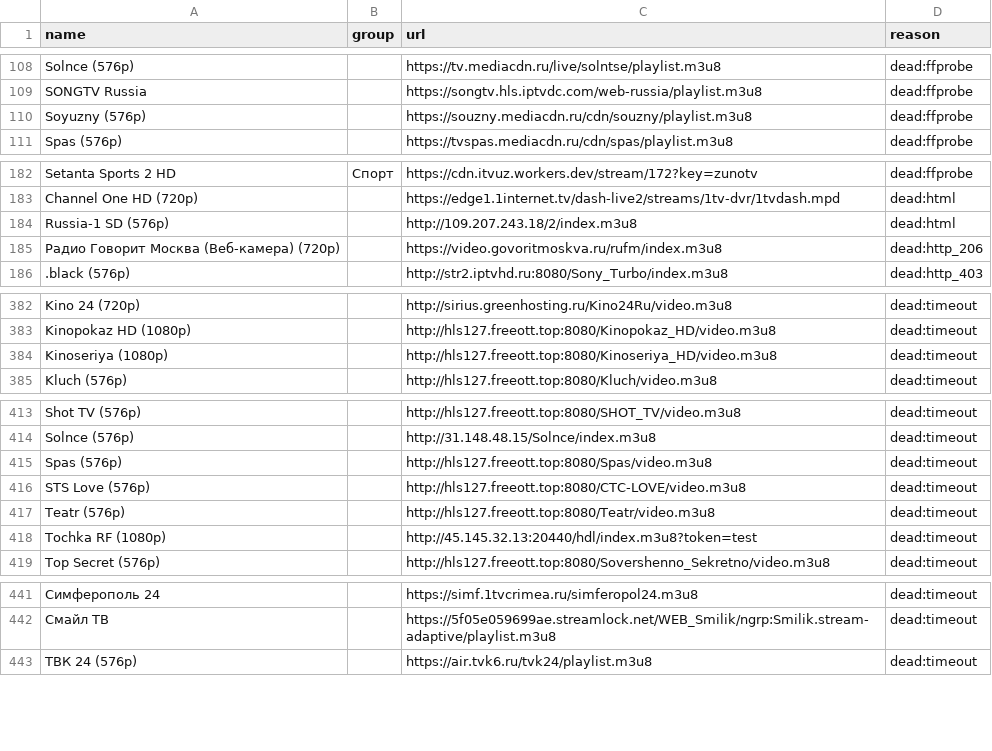
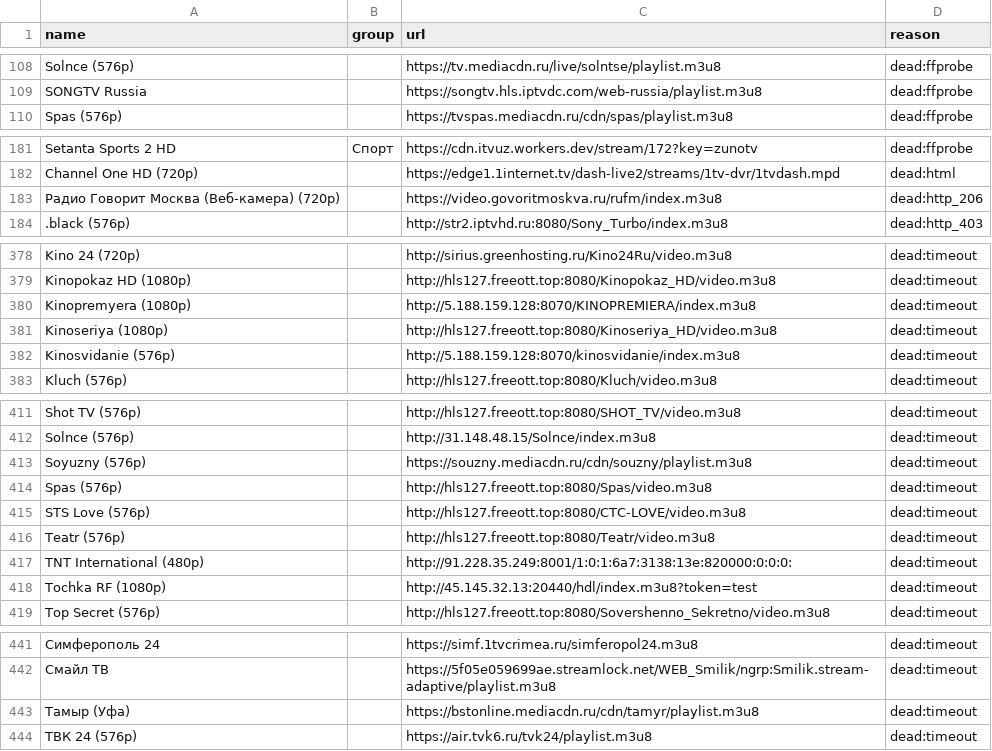
Before and after one commit to gvineon550-coder/8Z6evf3ezzM469, a CSV file: docs/rejected.csv, drawn as a sheet; only a part is shown, gaps mark what is left out; removed rows and columns are numbered as before the commit, all else as after; the diff covers the shown part only; the diff names each change by its address in the sheet, - before the commit and + after, or states it on an @@ line.

```diff
--- a/docs/rejected.csv
+++ b/docs/rejected.csv
-row 110: Soyuzny (576p) |  | https://souzny.mediacdn.ru/cdn/souzny/playlist.m3u8 | dead:ffprobe
-row 184: Russia-1 SD (576p) |  | http://109.207.243.18/2/index.m3u8 | dead:html
+row 380: Kinopremyera (1080p) |  | http://5.188.159.128:8070/KINOPREMIERA/index.m3u8 | dead:timeout
+row 382: Kinosvidanie (576p) |  | http://5.188.159.128:8070/kinosvidanie/index.m3u8 | dead:timeout
+row 413: Soyuzny (576p) |  | https://souzny.mediacdn.ru/cdn/souzny/playlist.m3u8 | dead:timeout
+row 417: TNT International (480p) |  | http://91.228.35.249:8001/1:0:1:6a7:3138:13e:820000:0:0:0: | dead:timeout
+row 443: Тамыр (Уфа) |  | https://bstonline.mediacdn.ru/cdn/tamyr/playlist.m3u8 | dead:timeout
```
Also changed, not shown: 1 added row, 7 removed rows, 1 moved row and 11 edited cells elsewhere in this file, docs/channels.csv, 33 other files.
